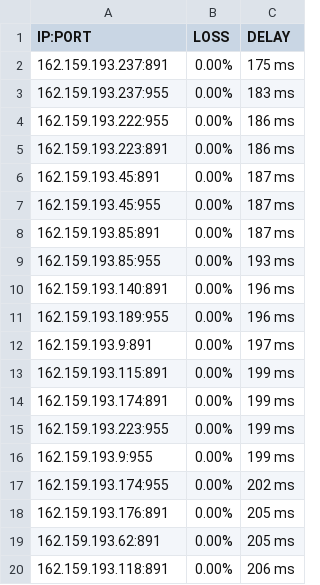
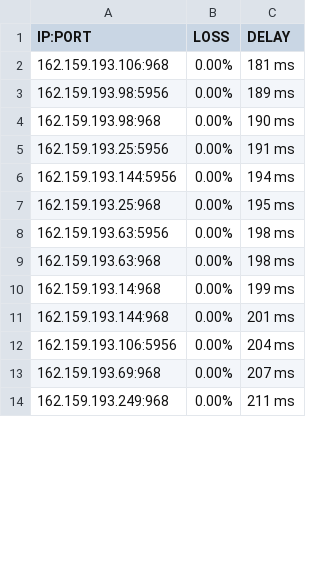
Before and after one commit to blesdmm/WARP2sub, a CSV file: WARP_193_RESULT.csv, drawn as a sheet; only a part is shown; the diff covers the shown part only.

```diff
--- a/WARP_193_RESULT.csv
+++ b/WARP_193_RESULT.csv
@@ -1,20 +1,14 @@
 IP:PORT, LOSS, DELAY
-162.159.193.237:891,0.00%,175 ms
-162.159.193.237:955,0.00%,183 ms
-162.159.193.222:955,0.00%,186 ms
-162.159.193.223:891,0.00%,186 ms
-162.159.193.45:891,0.00%,187 ms
-162.159.193.45:955,0.00%,187 ms
-162.159.193.85:891,0.00%,187 ms
-162.159.193.85:955,0.00%,193 ms
-162.159.193.140:891,0.00%,196 ms
-162.159.193.189:955,0.00%,196 ms
-162.159.193.9:891,0.00%,197 ms
-162.159.193.115:891,0.00%,199 ms
-162.159.193.174:891,0.00%,199 ms
-162.159.193.223:955,0.00%,199 ms
-162.159.193.9:955,0.00%,199 ms
-162.159.193.174:955,0.00%,202 ms
-162.159.193.176:891,0.00%,205 ms
-162.159.193.62:891,0.00%,205 ms
-162.159.193.118:891,0.00%,206 ms
+162.159.193.106:968,0.00%,181 ms
+162.159.193.98:5956,0.00%,189 ms
+162.159.193.98:968,0.00%,190 ms
+162.159.193.25:5956,0.00%,191 ms
+162.159.193.144:5956,0.00%,194 ms
+162.159.193.25:968,0.00%,195 ms
+162.159.193.63:5956,0.00%,198 ms
+162.159.193.63:968,0.00%,198 ms
+162.159.193.14:968,0.00%,199 ms
+162.159.193.144:968,0.00%,201 ms
+162.159.193.106:5956,0.00%,204 ms
+162.159.193.69:968,0.00%,207 ms
+162.159.193.249:968,0.00%,211 ms
```
Also changed, not shown: 5 added rows and 17 edited cells elsewhere in this file, WARP_BEST_RESULT.csv, WARP_DIFF_RESULT.csv, 3 other files.
